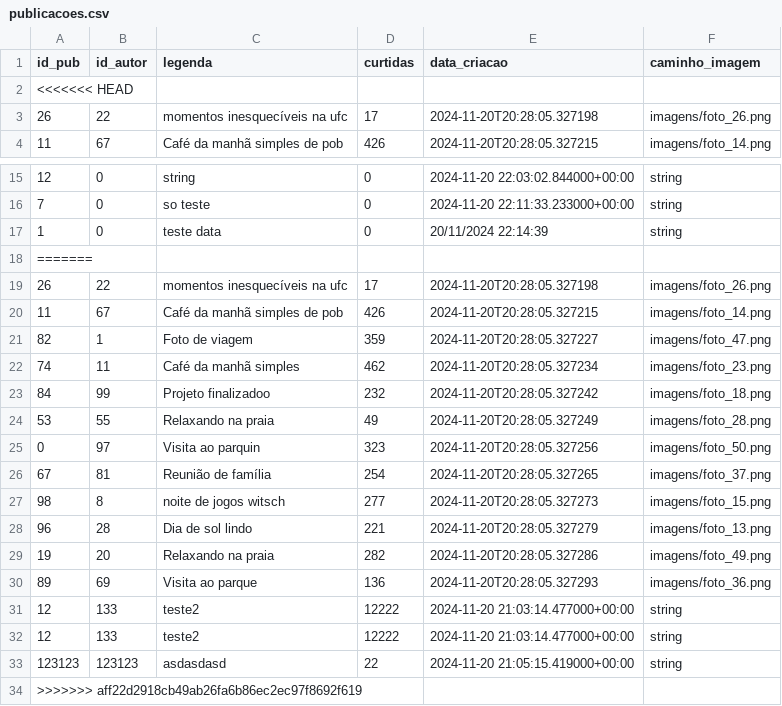
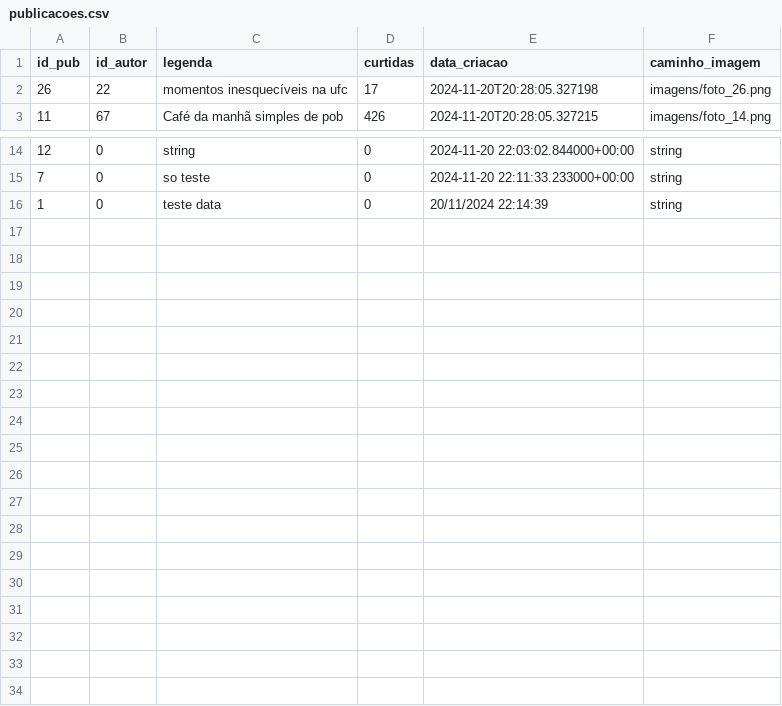
Before and after one commit to joaovv-Vitor/projeto_persistencia, a CSV file: csv/publicacoes.csv, drawn as a sheet; only a part is shown, gaps mark what is left out; the diff names each change by its address in the sheet, - before the commit and + after, or states it on an @@ line.

```diff
--- a/csv/publicacoes.csv
+++ b/csv/publicacoes.csv
-row 2: <<<<<<< HEAD
-row 18: =======
-row 19: 26 | 22 | momentos inesquecíveis na ufc | 17 | 2024-11-20T20:28:05.327198 | imagens/foto_26.png
-row 20: 11 | 67 | Café da manhã simples de pob | 426 | 2024-11-20T20:28:05.327215 | imagens/foto_14.png
-row 21: 82 | 1 | Foto de viagem | 359 | 2024-11-20T20:28:05.327227 | imagens/foto_47.png
-row 22: 74 | 11 | Café da manhã simples | 462 | 2024-11-20T20:28:05.327234 | imagens/foto_23.png
-row 23: 84 | 99 | Projeto finalizadoo | 232 | 2024-11-20T20:28:05.327242 | imagens/foto_18.png
-row 24: 53 | 55 | Relaxando na praia | 49 | 2024-11-20T20:28:05.327249 | imagens/foto_28.png
-row 25: 0 | 97 | Visita ao parquin | 323 | 2024-11-20T20:28:05.327256 | imagens/foto_50.png
-row 26: 67 | 81 | Reunião de família | 254 | 2024-11-20T20:28:05.327265 | imagens/foto_37.png
-row 27: 98 | 8 | noite de jogos witsch | 277 | 2024-11-20T20:28:05.327273 | imagens/foto_15.png
-row 28: 96 | 28 | Dia de sol lindo | 221 | 2024-11-20T20:28:05.327279 | imagens/foto_13.png
-row 29: 19 | 20 | Relaxando na praia | 282 | 2024-11-20T20:28:05.327286 | imagens/foto_49.png
-row 30: 89 | 69 | Visita ao parque | 136 | 2024-11-20T20:28:05.327293 | imagens/foto_36.png
-row 31: 12 | 133 | teste2 | 12222 | 2024-11-20 21:03:14.477000+00:00 | string
-row 32: 12 | 133 | teste2 | 12222 | 2024-11-20 21:03:14.477000+00:00 | string
-row 33: 123123 | 123123 | asdasdasd | 22 | 2024-11-20 21:05:15.419000+00:00 | string
-row 34: >>>>>>> aff22d2918cb49ab26fa6b86ec2ec97f8692f619
```
Also changed, not shown: 1 other file.
